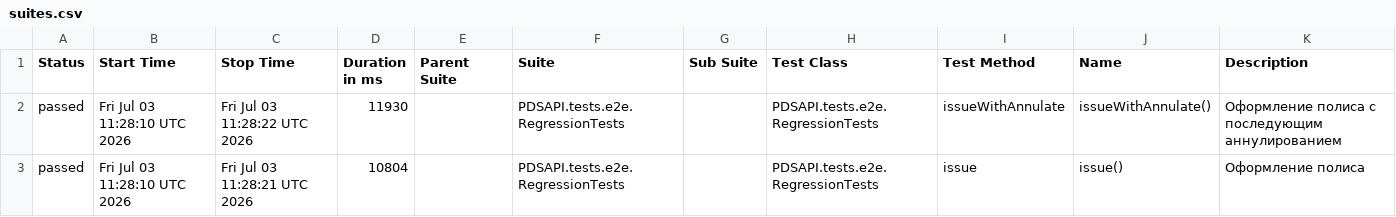
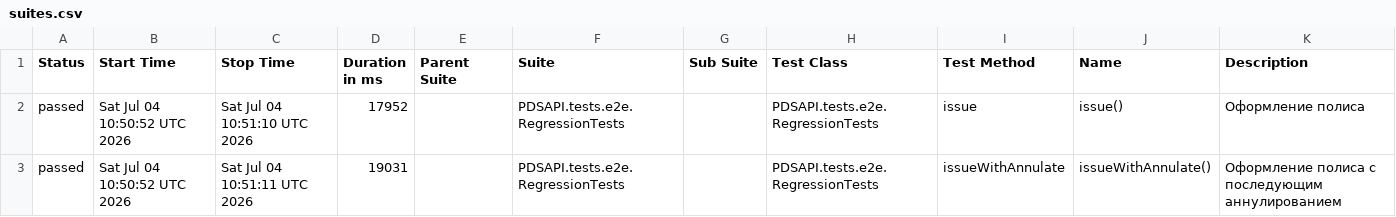
Before and after one commit to Dania13/java-test-QA, a CSV file: data/suites.csv, drawn as a sheet.

```diff
--- a/data/suites.csv
+++ b/data/suites.csv
@@ -1,3 +1,3 @@
 "Status","Start Time","Stop Time","Duration in ms","Parent Suite","Suite","Sub Suite","Test Class","Test Method","Name","Description"
-"passed","Fri Jul 03 11:28:10 UTC 2026","Fri Jul 03 11:28:22 UTC 2026","11930","","PDSAPI.tests.e2e.RegressionTests","","PDSAPI.tests.e2e.RegressionTests","issueWithAnnulate","issueWithAnnulate()","Оформление полиса с последующим аннулированием"
-"passed","Fri Jul 03 11:28:10 UTC 2026","Fri Jul 03 11:28:21 UTC 2026","10804","","PDSAPI.tests.e2e.RegressionTests","","PDSAPI.tests.e2e.RegressionTests","issue","issue()","Оформление полиса"
+"passed","Sat Jul 04 10:50:52 UTC 2026","Sat Jul 04 10:51:10 UTC 2026","17952","","PDSAPI.tests.e2e.RegressionTests","","PDSAPI.tests.e2e.RegressionTests","issue","issue()","Оформление полиса"
+"passed","Sat Jul 04 10:50:52 UTC 2026","Sat Jul 04 10:51:11 UTC 2026","19031","","PDSAPI.tests.e2e.RegressionTests","","PDSAPI.tests.e2e.RegressionTests","issueWithAnnulate","issueWithAnnulate()","Оформление полиса с последующим аннулированием"
```
Also changed, not shown: 53 other files.
